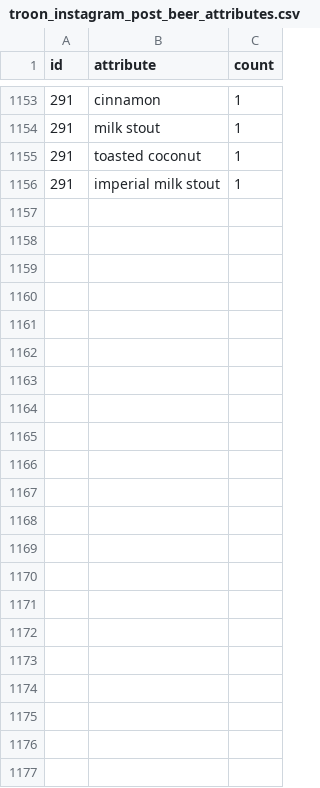
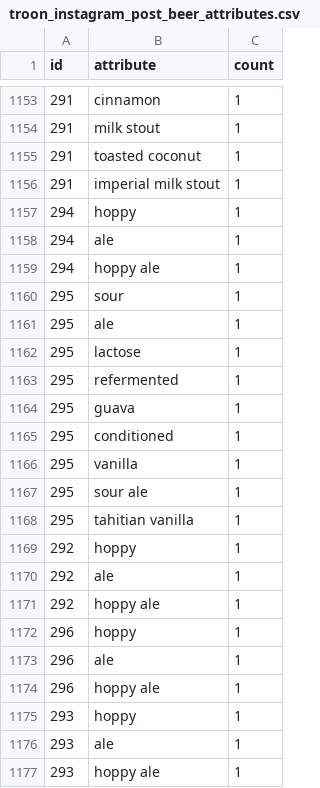
Before and after one commit to dmnapolitano/troon_release_prediction, a CSV file: troon_instagram_post_beer_attributes.csv, drawn as a sheet; only a part is shown, gaps mark what is left out; the diff names each change by its address in the sheet, - before the commit and + after, or states it on an @@ line.

```diff
--- a/troon_instagram_post_beer_attributes.csv
+++ b/troon_instagram_post_beer_attributes.csv
+row 1157: 294 | hoppy | 1
+row 1158: 294 | ale | 1
+row 1159: 294 | hoppy ale | 1
+row 1160: 295 | sour | 1
+row 1161: 295 | ale | 1
+row 1162: 295 | lactose | 1
+row 1163: 295 | refermented | 1
+row 1164: 295 | guava | 1
+row 1165: 295 | conditioned | 1
+row 1166: 295 | vanilla | 1
+row 1167: 295 | sour ale | 1
+row 1168: 295 | tahitian vanilla | 1
+row 1169: 292 | hoppy | 1
+row 1170: 292 | ale | 1
+row 1171: 292 | hoppy ale | 1
+row 1172: 296 | hoppy | 1
+row 1173: 296 | ale | 1
+row 1174: 296 | hoppy ale | 1
+row 1175: 293 | hoppy | 1
+row 1176: 293 | ale | 1
+row 1177: 293 | hoppy ale | 1
```
Also changed, not shown: troon_TSNE_kmeans_clusters.csv, troon_instagram_clean_post_data.csv, 4 other files.
